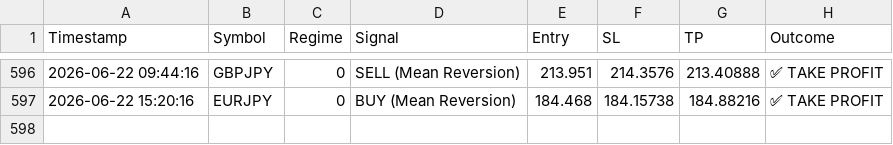
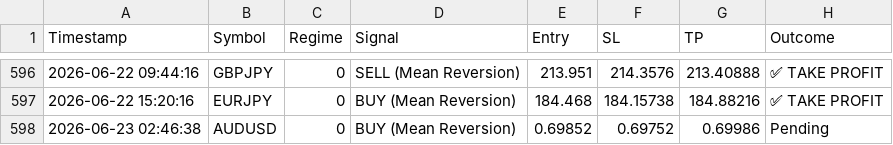
Before and after one commit to ykclassic/Delphi-Oracle, a CSV file: logs/trade_log.csv, drawn as a sheet; only a part is shown, gaps mark what is left out; the diff names each change by its address in the sheet, - before the commit and + after, or states it on an @@ line.

Commit message:
📊 Update: Performance Logs [skip ci]

```diff
--- a/logs/trade_log.csv
+++ b/logs/trade_log.csv
+row 598: 2026-06-23 02:46:38 | AUDUSD | 0 | BUY (Mean Reversion) | 0.69852 | 0.69752 | 0.69986 | Pending
```
